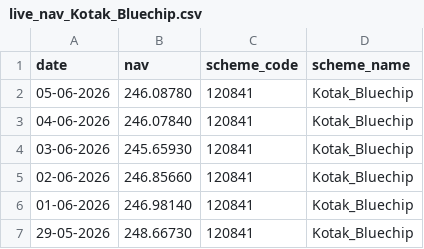
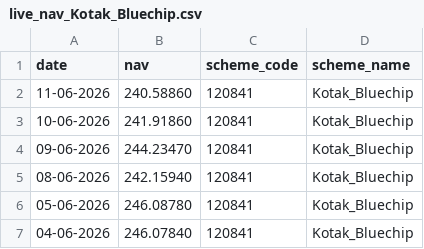
Before and after one commit to Sreelatha2058/bluestock_mf_capstone, a CSV file: data/raw_data/live_nav_Kotak_Bluechip.csv, drawn as a sheet; only a part is shown; the shorter side is filled out with more unchanged rows; the diff names each change by its address in the sheet, - before the commit and + after, or states it on an @@ line.

```diff
--- a/data/raw_data/live_nav_Kotak_Bluechip.csv
+++ b/data/raw_data/live_nav_Kotak_Bluechip.csv
+row 2: 11-06-2026 | 240.58860 | 120841 | Kotak_Bluechip
+row 3: 10-06-2026 | 241.91860 | 120841 | Kotak_Bluechip
+row 4: 09-06-2026 | 244.23470 | 120841 | Kotak_Bluechip
+row 5: 08-06-2026 | 242.15940 | 120841 | Kotak_Bluechip
```
Also changed, not shown: data/raw_data/live_nav_Axis_Bluechip.csv, data/raw_data/live_nav_HDFC_Top100_Direct.csv, 10 other files.
